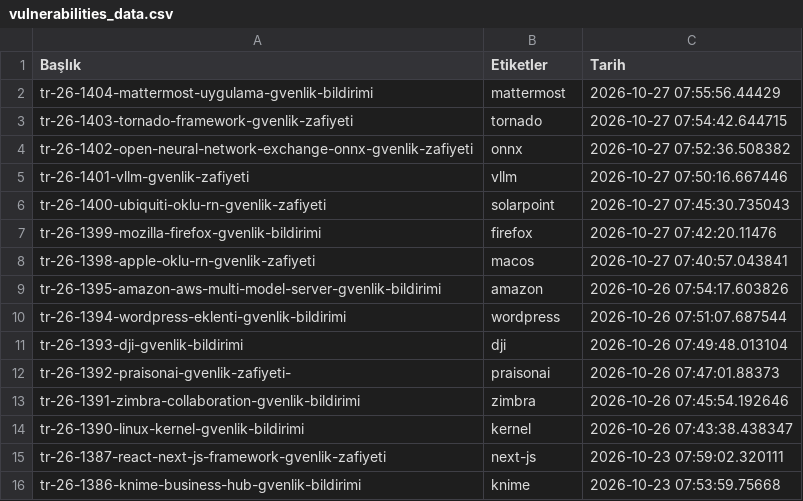
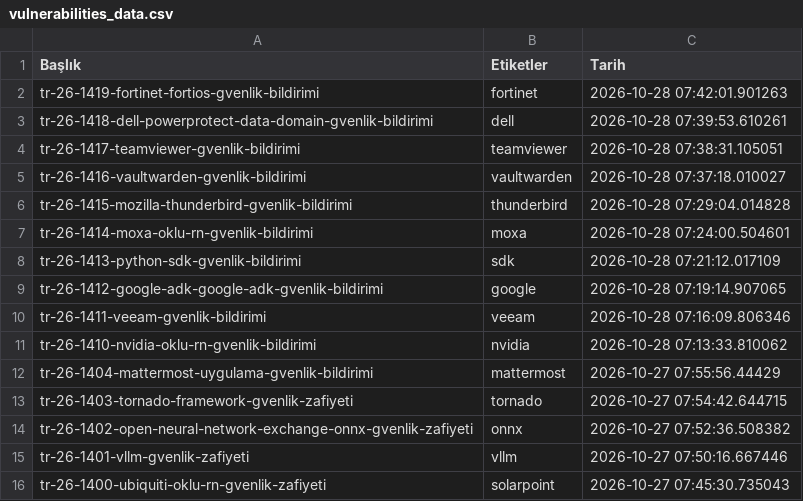
Before and after one commit to emregulerr/usom-zafiyet-panosu, a CSV file: output/vulnerabilities_data.csv, drawn as a sheet; only a part is shown; the shorter side is filled out with more unchanged rows; the diff covers the shown part only.

```diff
--- a/output/vulnerabilities_data.csv
+++ b/output/vulnerabilities_data.csv
@@ -1,2 +1,12 @@
 Başlık,Etiketler,Tarih
+tr-26-1419-fortinet-fortios-gvenlik-bildirimi,fortinet,2026-10-28 07:42:01.901263
+tr-26-1418-dell-powerprotect-data-domain-gvenlik-bildirimi,dell,2026-10-28 07:39:53.610261
+tr-26-1417-teamviewer-gvenlik-bildirimi,teamviewer,2026-10-28 07:38:31.105051
+tr-26-1416-vaultwarden-gvenlik-bildirimi,vaultwarden,2026-10-28 07:37:18.010027
+tr-26-1415-mozilla-thunderbird-gvenlik-bildirimi,thunderbird,2026-10-28 07:29:04.014828
+tr-26-1414-moxa-oklu-rn-gvenlik-bildirimi,moxa,2026-10-28 07:24:00.504601
+tr-26-1413-python-sdk-gvenlik-bildirimi,sdk,2026-10-28 07:21:12.017109
+tr-26-1412-google-adk-google-adk-gvenlik-bildirimi,google,2026-10-28 07:19:14.907065
+tr-26-1411-veeam-gvenlik-bildirimi,veeam,2026-10-28 07:16:09.806346
+tr-26-1410-nvidia-oklu-rn-gvenlik-bildirimi,nvidia,2026-10-28 07:13:33.810062
 tr-26-1404-mattermost-uygulama-gvenlik-bildirimi,mattermost,2026-10-27 07:55:56.44429
```
Also changed, not shown: 22 removed rows elsewhere in this file, 3 other files.
